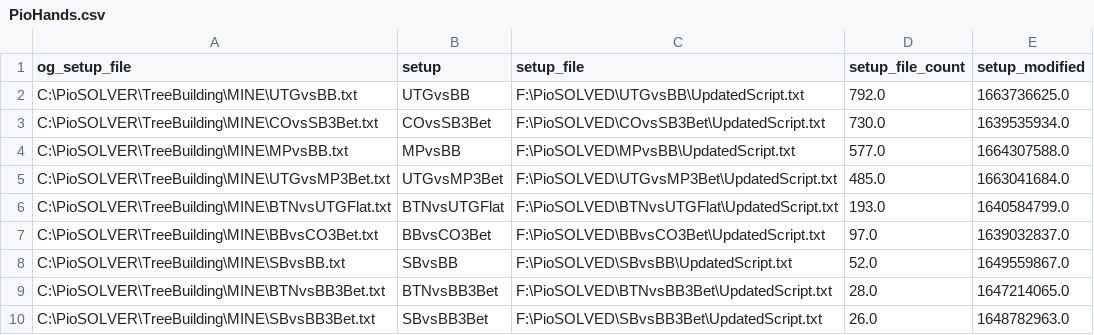
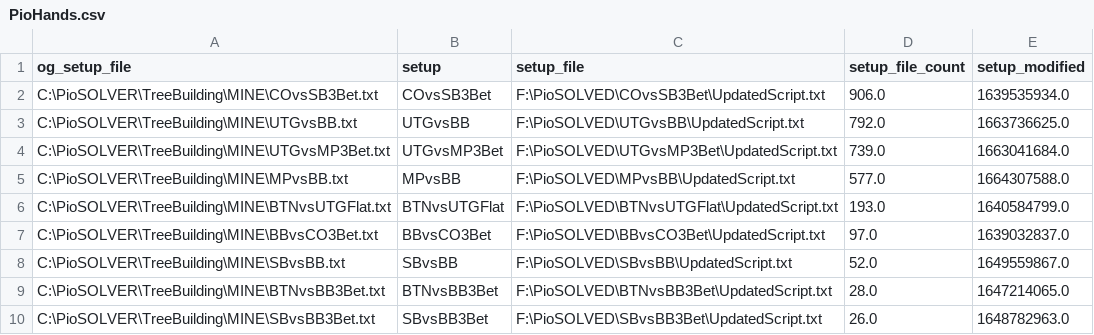
Before and after one commit to BShim92/Public, a CSV file: PioHands.csv, drawn as a sheet.

Commit message:
push

```diff
--- a/PioHands.csv
+++ b/PioHands.csv
@@ -1,6 +1,6 @@
 og_setup_file,setup,setup_file,setup_file_count,setup_modified
+C:\PioSOLVER\TreeBuilding\MINE\COvsSB3Bet.txt,COvsSB3Bet,F:\PioSOLVED\COvsSB3Bet\UpdatedScript.txt,906.0,1639535934.0
 C:\PioSOLVER\TreeBuilding\MINE\UTGvsBB.txt,UTGvsBB,F:\PioSOLVED\UTGvsBB\UpdatedScript.txt,792.0,1663736625.0
-C:\PioSOLVER\TreeBuilding\MINE\COvsSB3Bet.txt,COvsSB3Bet,F:\PioSOLVED\COvsSB3Bet\UpdatedScript.txt,730.0,1639535934.0
+C:\PioSOLVER\TreeBuilding\MINE\UTGvsMP3Bet.txt,UTGvsMP3Bet,F:\PioSOLVED\UTGvsMP3Bet\UpdatedScript.txt,739.0,1663041684.0
 C:\PioSOLVER\TreeBuilding\MINE\MPvsBB.txt,MPvsBB,F:\PioSOLVED\MPvsBB\UpdatedScript.txt,577.0,1664307588.0
-C:\PioSOLVER\TreeBuilding\MINE\UTGvsMP3Bet.txt,UTGvsMP3Bet,F:\PioSOLVED\UTGvsMP3Bet\UpdatedScript.txt,485.0,1663041684.0
 C:\PioSOLVER\TreeBuilding\MINE\BTNvsUTGFlat.txt,BTNvsUTGFlat,F:\PioSOLVED\BTNvsUTGFlat\UpdatedScript.txt,193.0,1640584799.0
```
